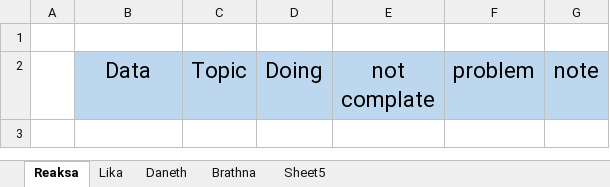
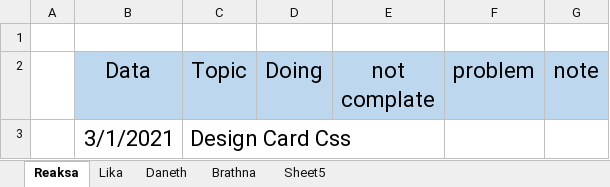
Before and after one commit to Trust-TEC/Trust-TEC-for-Learn, an Excel workbook: Book1.xlsx, sheet Reaksa, drawn as a sheet; values as stored, in another font and other column widths than the file's, no borders; the diff names each change by its address in the sheet, - before the commit and + after, or states it on an @@ line.

```diff
--- a/Book1.xlsx (sheet Reaksa)
+++ b/Book1.xlsx (sheet Reaksa)
+row 3:  | 3/1/2021 | Design Card Css
```
Also changed, not shown: 7 other files.
